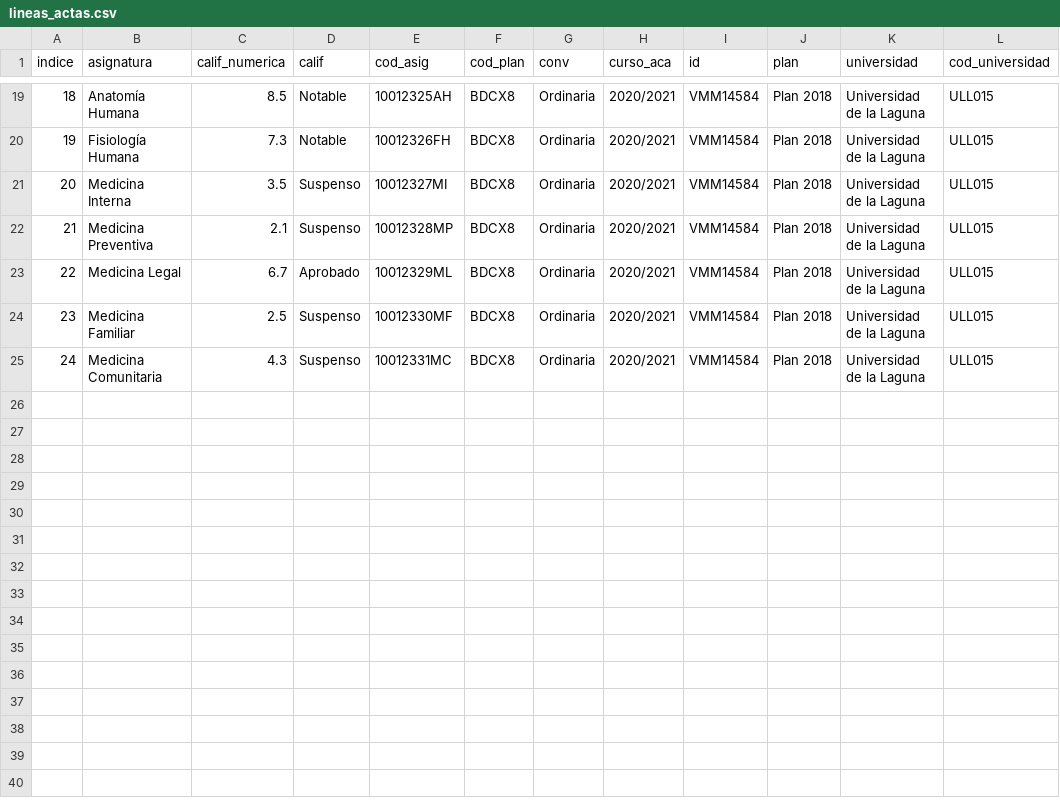
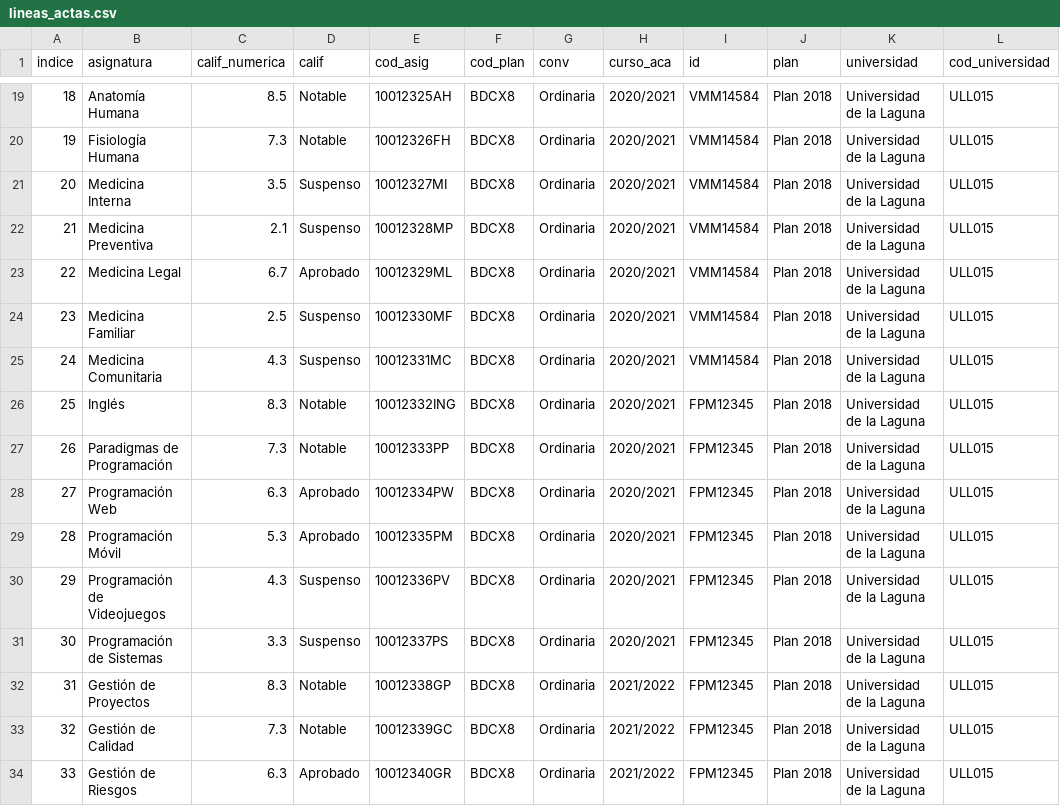
Before and after one commit to Fabrizzioperilli/Business-Intelligence-Universidades, a CSV file: data/csv/lineas_actas.csv, drawn as a sheet; only a part is shown, gaps mark what is left out.

```diff
--- a/data/csv/lineas_actas.csv
+++ b/data/csv/lineas_actas.csv
@@ -25 +25,10 @@ indice,asignatura,calif_numerica,calif,cod_asig,cod_plan,conv,curso_aca,id,plan,
 24,Medicina Comunitaria,4.3,Suspenso,10012331MC,BDCX8,Ordinaria,2020/2021,VMM14584,Plan 2018,Universidad de la Laguna,ULL015
+25,Inglés,8.3,Notable,10012332ING,BDCX8,Ordinaria,2020/2021,FPM12345,Plan 2018,Universidad de la Laguna,ULL015
+26,Paradigmas de Programación,7.3,Notable,10012333PP,BDCX8,Ordinaria,2020/2021,FPM12345,Plan 2018,Universidad de la Laguna,ULL015
+27,Programación Web,6.3,Aprobado,10012334PW,BDCX8,Ordinaria,2020/2021,FPM12345,Plan 2018,Universidad de la Laguna,ULL015
+28,Programación Móvil,5.3,Aprobado,10012335PM,BDCX8,Ordinaria,2020/2021,FPM12345,Plan 2018,Universidad de la Laguna,ULL015
+29,Programación de Videojuegos,4.3,Suspenso,10012336PV,BDCX8,Ordinaria,2020/2021,FPM12345,Plan 2018,Universidad de la Laguna,ULL015
+30,Programación de Sistemas,3.3,Suspenso,10012337PS,BDCX8,Ordinaria,2020/2021,FPM12345,Plan 2018,Universidad de la Laguna,ULL015
+31,Gestión de Proyectos,8.3,Notable,10012338GP,BDCX8,Ordinaria,2021/2022,FPM12345,Plan 2018,Universidad de la Laguna,ULL015
+32,Gestión de Calidad,7.3,Notable,10012339GC,BDCX8,Ordinaria,2021/2022,FPM12345,Plan 2018,Universidad de la Laguna,ULL015
+33,Gestión de Riesgos,6.3,Aprobado,10012340GR,BDCX8,Ordinaria,2021/2022,FPM12345,Plan 2018,Universidad de la Laguna,ULL015
```
Also changed, not shown: data/csv/asignaturas_matriculadas.csv, data/csv/matricula.csv, 9 other files.
